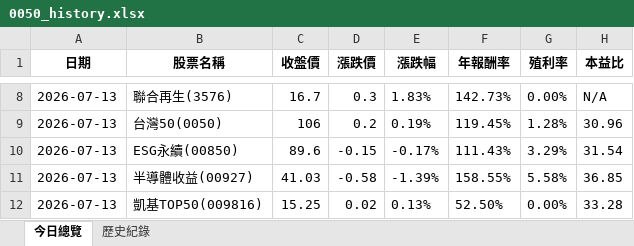
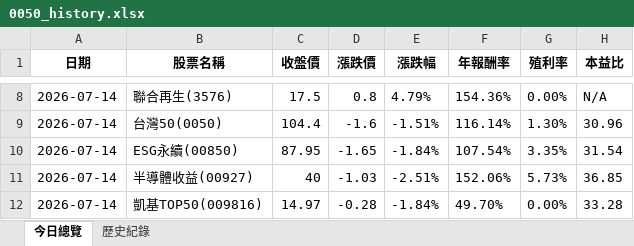
Before and after one commit to lenshen/0050-tracker, an Excel workbook: 0050_history.xlsx, sheet 今日總覽, drawn as a sheet; only a part is shown, gaps mark what is left out; values as stored, in another font and other column widths than the file's, no borders; the diff covers the shown part only; the diff names each change by its address in the sheet, - before the commit and + after, or states it on an @@ line.

```diff
--- a/0050_history.xlsx (sheet 今日總覽)
+++ b/0050_history.xlsx (sheet 今日總覽)
-A8:A12 (日期): 2026-07-13
+A8:A12 (日期): 2026-07-14
-C8 (收盤價): 16.7
+C8 (收盤價): 17.5
-D8 (漲跌價): 0.3
+D8 (漲跌價): 0.8
-E8 (漲跌幅): 1.83%
+E8 (漲跌幅): 4.79%
-F8 (年報酬率): 142.73%
+F8 (年報酬率): 154.36%
-C9 (收盤價): 106
+C9 (收盤價): 104.4
-D9 (漲跌價): 0.2
+D9 (漲跌價): -1.6
-E9 (漲跌幅): 0.19%
+E9 (漲跌幅): -1.51%
-F9 (年報酬率): 119.45%
+F9 (年報酬率): 116.14%
-G9 (殖利率): 1.28%
+G9 (殖利率): 1.30%
-C10 (收盤價): 89.6
+C10 (收盤價): 87.95
-D10 (漲跌價): -0.15
+D10 (漲跌價): -1.65
-E10 (漲跌幅): -0.17%
+E10 (漲跌幅): -1.84%
-F10 (年報酬率): 111.43%
+F10 (年報酬率): 107.54%
-G10 (殖利率): 3.29%
+G10 (殖利率): 3.35%
-C11 (收盤價): 41.03
+C11 (收盤價): 40
-D11 (漲跌價): -0.58
+D11 (漲跌價): -1.03
-E11 (漲跌幅): -1.39%
+E11 (漲跌幅): -2.51%
-F11 (年報酬率): 158.55%
+F11 (年報酬率): 152.06%
-G11 (殖利率): 5.58%
+G11 (殖利率): 5.73%
-C12 (收盤價): 15.25
+C12 (收盤價): 14.97
-D12 (漲跌價): 0.02
+D12 (漲跌價): -0.28
-E12 (漲跌幅): 0.13%
+E12 (漲跌幅): -1.84%
-F12 (年報酬率): 52.50%
+F12 (年報酬率): 49.70%
```
Also changed, not shown: 36 edited cells elsewhere in this sheet, sheet 歷史紀錄.
